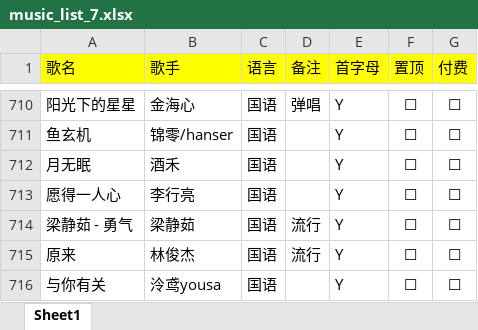
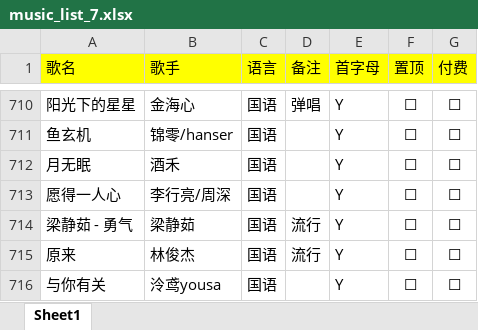
Before and after one commit to alan314m/song-list-of-nanakaie, an Excel workbook: music_list_7.xlsx, sheet Sheet1, drawn as a sheet; only a part is shown, gaps mark what is left out; values as stored, in another font and other column widths than the file's, no borders; the diff covers the shown part only; the diff names each change by its address in the sheet, - before the commit and + after, or states it on an @@ line.

```diff
--- a/music_list_7.xlsx (sheet Sheet1)
+++ b/music_list_7.xlsx (sheet Sheet1)
-B713 (歌手): 李行亮
+B713 (歌手): 李行亮/周深
```
Also changed, not shown: 5 edited cells elsewhere in this sheet, 1 other file.
